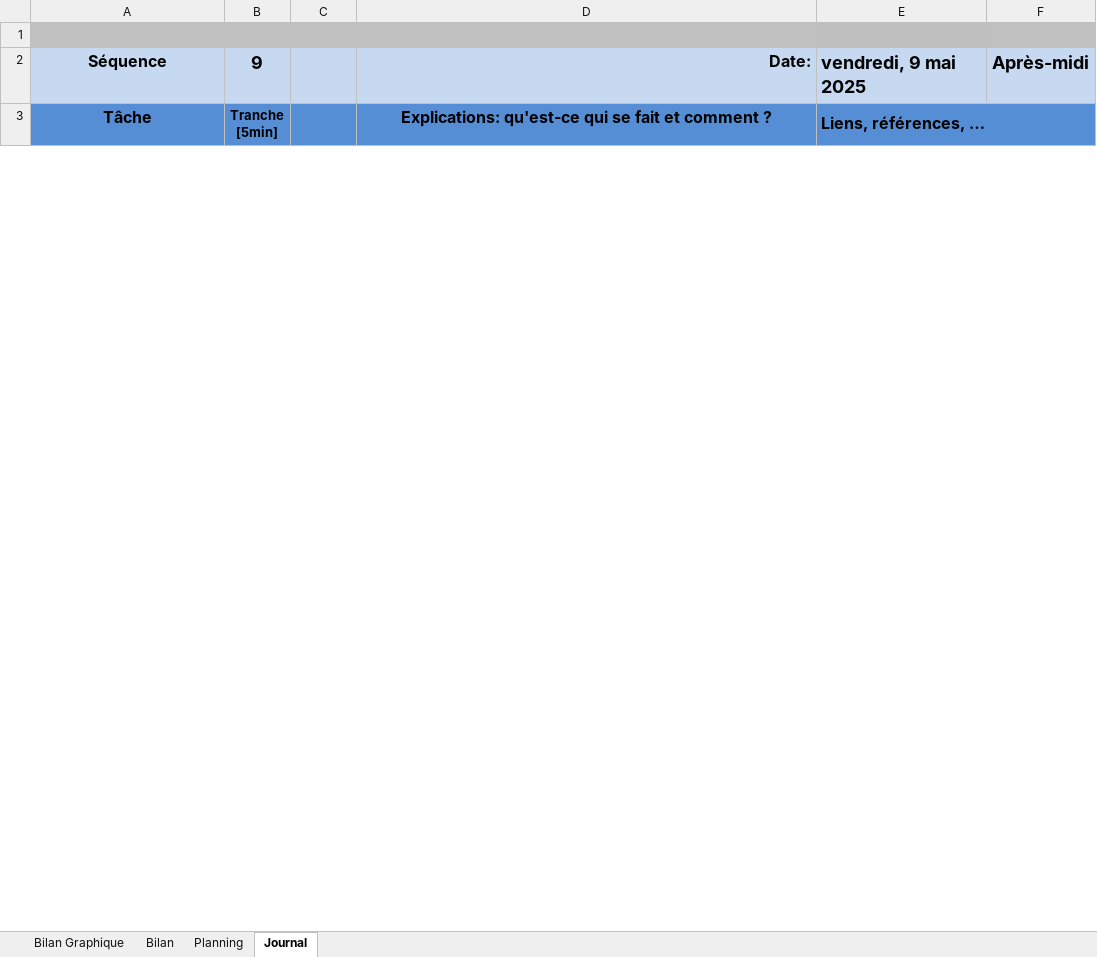
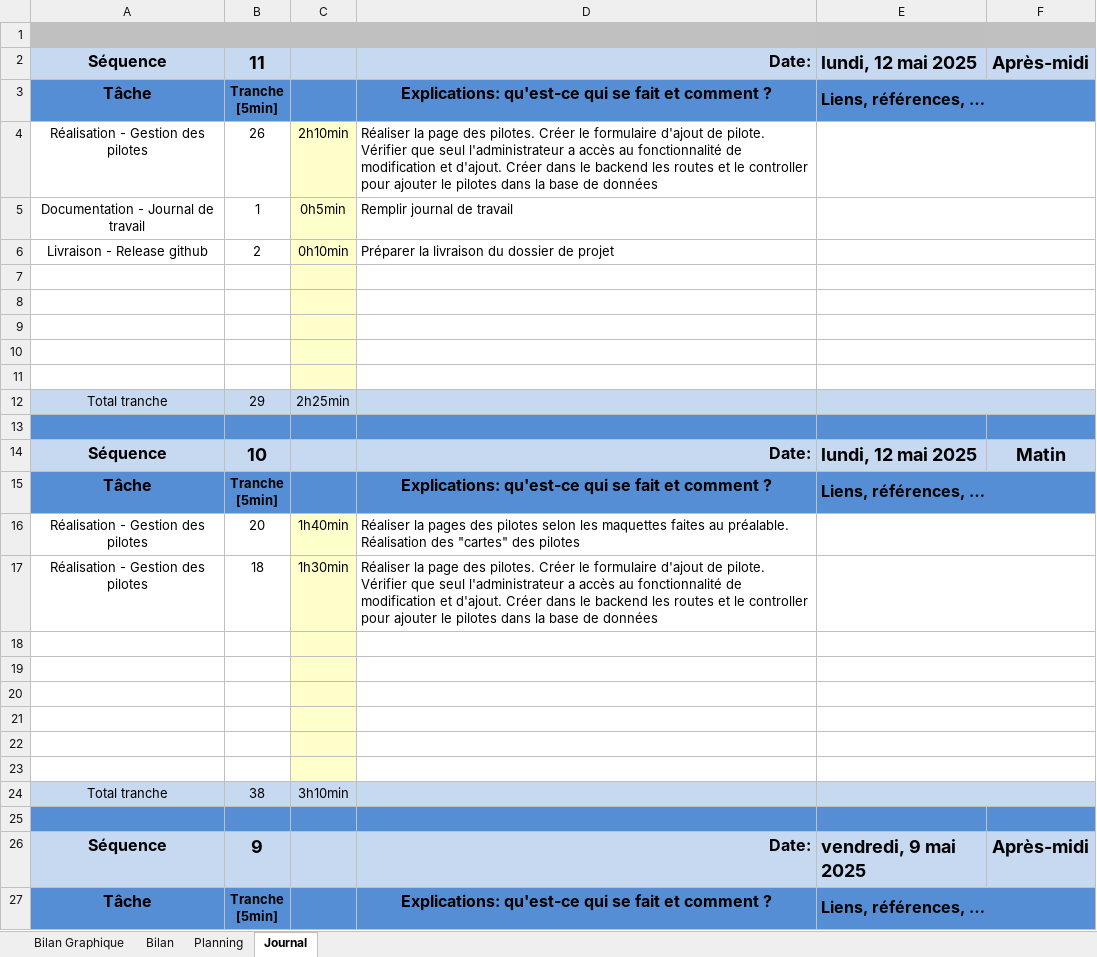
Before and after one commit to KabloutiAdam/GestionEcurieF1-TPI, an Excel workbook: doc/tpi-journalTravail-AdamKablouti.xlsm, sheet Journal, drawn as a sheet; only a part is shown; values as stored, in another font and other column widths than the file's, no borders; charts and pictures and conditional formats not drawn; 1 other sheet too large or unreadable and not compared; ↵ is a line break in a cell; the diff names each change by its address in the sheet, - before the commit and + after, or states it on an @@ line.

Commit message:
Livraison

```diff
--- a/doc/tpi-journalTravail-AdamKablouti.xlsm (sheet Journal)
+++ b/doc/tpi-journalTravail-AdamKablouti.xlsm (sheet Journal)
+row 2: Séquence | 11 |  | Date: | lundi, 12 mai 2025 | Après-midi
+row 3: Tâche | Tranche ↵ [5min] |  | Explications: qu'est-ce qui se fait et comment ? | Liens, références, …
+row 4: Réalisation - Gestion des pilotes | 26 | 2h10min | Réaliser la page des pilotes. Créer le formulaire d'ajout de pilote. Vérifier que seul l'administrateur a accès au fonctionnalité de modification et d'ajout. Créer dans le backend les routes et le controller pour ajouter le pilotes dans la base de données
+row 5: Documentation - Journal de travail | 1 | 0h5min | Remplir journal de travail
+row 6: Livraison - Release github | 2 | 0h10min | Préparer la livraison du dossier de projet
+row 7: (empty)
+row 8: (empty)
+row 9: (empty)
+row 10: (empty)
+row 11: (empty)
+row 12: Total tranche | 29 | 2h25min
+row 13: (empty)
+row 14: Séquence | 10 |  | Date: | lundi, 12 mai 2025 | Matin
+row 15: Tâche | Tranche ↵ [5min] |  | Explications: qu'est-ce qui se fait et comment ? | Liens, références, …
+row 16: Réalisation - Gestion des pilotes | 20 | 1h40min | Réaliser la pages des pilotes selon les maquettes faites au préalable. Réalisation des "cartes" des pilotes
+row 17: Réalisation - Gestion des pilotes | 18 | 1h30min | Réaliser la page des pilotes. Créer le formulaire d'ajout de pilote. Vérifier que seul l'administrateur a accès au fonctionnalité de modification et d'ajout. Créer dans le backend les routes et le controller pour ajouter le pilotes dans la base de données
+row 18: (empty)
+row 19: (empty)
+row 20: (empty)
+row 21: (empty)
+row 22: (empty)
+row 23: (empty)
+row 24: Total tranche | 38 | 3h10min
+row 25: (empty)
```
Also changed, not shown: sheet Bilan Graphique, charts or pictures, 4 other files.
